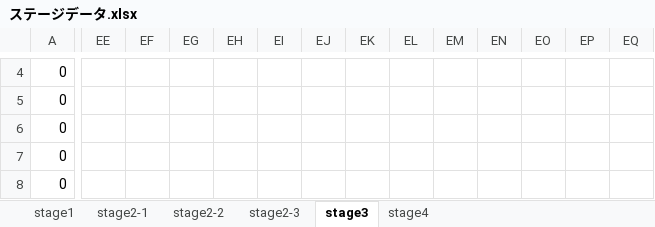
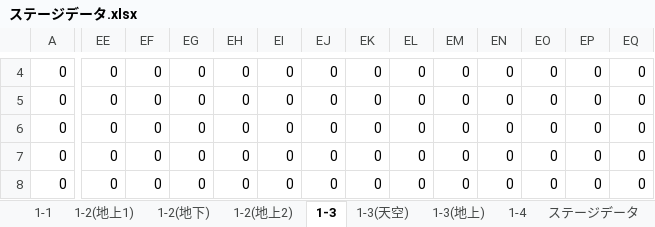
Before and after one commit to sakusaku3939/SyobonAction, an Excel workbook: res/ステージデータ.xlsx, sheet 1-3, drawn as a sheet; only a part is shown, gaps mark what is left out; values as stored, in another font and other column widths than the file's, no borders; charts and pictures and conditional formats not drawn; the diff covers the shown part only; the diff names each change by its address in the sheet, - before the commit and + after, or states it on an @@ line.

Commit message:
ステージデータの描画、スクロール機能の追加

```diff
--- a/res/ステージデータ.xlsx (sheet 1-3)
+++ b/res/ステージデータ.xlsx (sheet 1-3)
-sheet tab: stage1
+sheet tab: 1-1
-sheet tab: stage2-1
+sheet tab: 1-2(地上1)
-sheet tab: stage2-2
+sheet tab: 1-2(地下)
-sheet tab: stage2-3
+sheet tab: 1-2(地上2)
-sheet tab: stage3
+sheet tab: 1-3
-sheet tab: stage4
+sheet tab: 1-4
+sheet tab: 1-3(天空)
+sheet tab: 1-3(地上)
+sheet tab: ステージデータ
-EE4:EE8: (empty)
+EE4:EE8: 0
-EF4:EF8: (empty)
+EF4:EF8: 0
-EG4:EG8: (empty)
+EG4:EG8: 0
-EH4:EH8: (empty)
+EH4:EH8: 0
-EI4:EI8: (empty)
+EI4:EI8: 0
-EJ4:EJ8: (empty)
+EJ4:EJ8: 0
-EK4:EK8: (empty)
+EK4:EK8: 0
-EL4:EL8: (empty)
+EL4:EL8: 0
-EM4:EM8: (empty)
+EM4:EM8: 0
-EN4:EN8: (empty)
+EN4:EN8: 0
-EO4:EO8: (empty)
+EO4:EO8: 0
-EP4:EP8: (empty)
+EP4:EP8: 0
-EQ4:EQ8: (empty)
+EQ4:EQ8: 0
```
Also changed, not shown: 7 added rows and 486 edited cells elsewhere in this sheet, sheet 1-4, charts or pictures, 13 other files.
